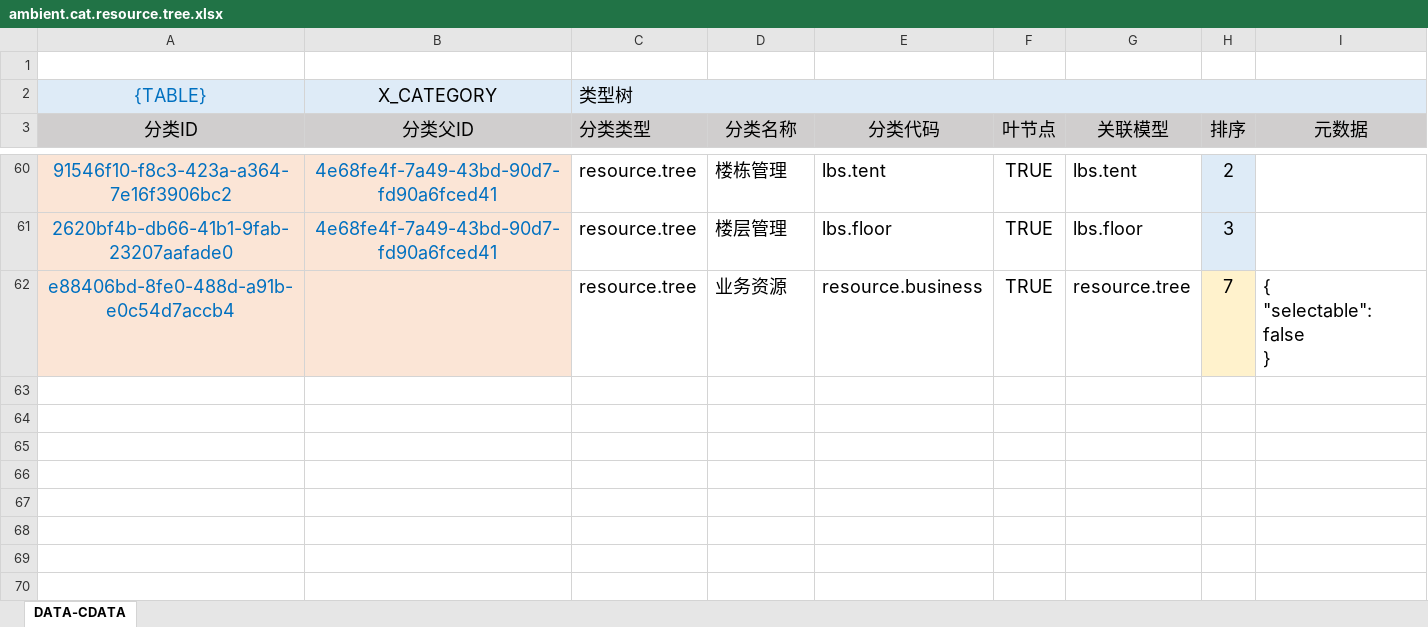
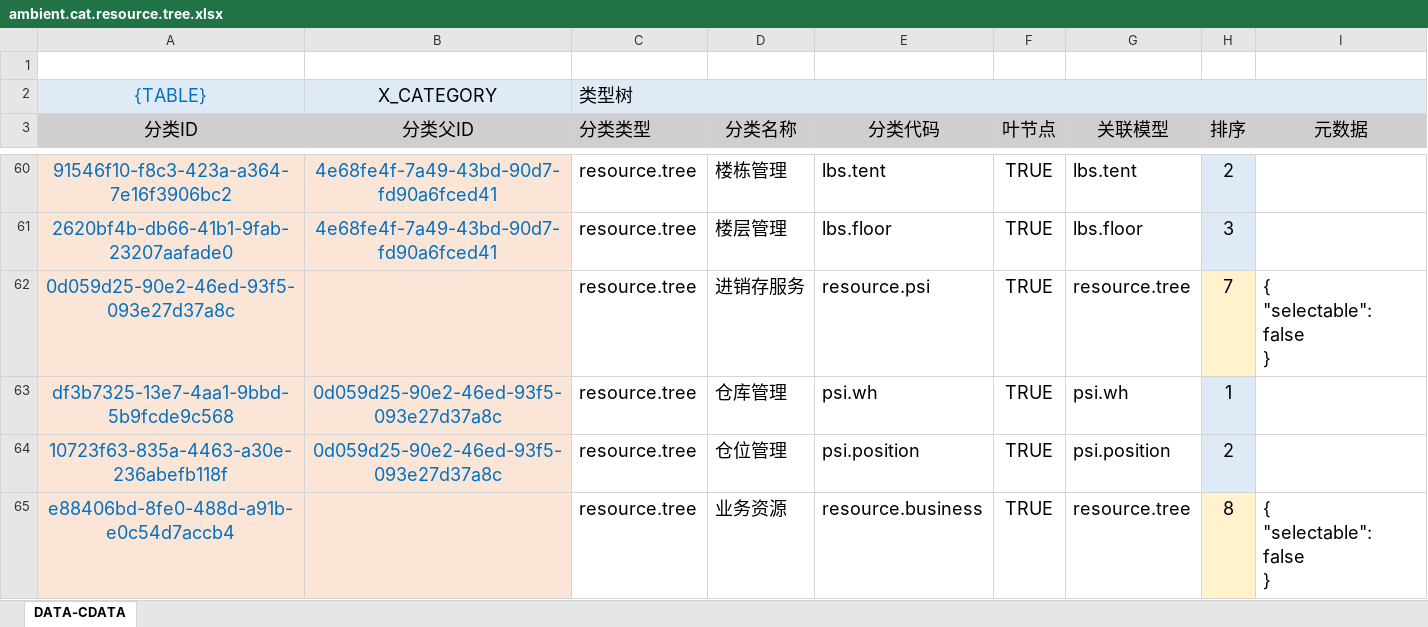
Before and after one commit to silentbalanceyh/vertx-zero, an Excel workbook: vertx-pin/zero-ambient/src/main/resources/plugin/ambient/oob/data/ambient.cat.resource.tree.xlsx, sheet DATA-CDATA, drawn as a sheet; only a part is shown, gaps mark what is left out; values as stored, in another font and other column widths than the file's, no borders; conditional formats not drawn; addresses are those after the commit; ↵ is a line break in a cell; the diff names each change by its address in the sheet, - before the commit and + after, or states it on an @@ line.

```diff
--- a/vertx-pin/zero-ambient/src/main/resources/plugin/ambient/oob/data/ambient.cat.resource.tree.xlsx (sheet DATA-CDATA)
+++ b/vertx-pin/zero-ambient/src/main/resources/plugin/ambient/oob/data/ambient.cat.resource.tree.xlsx (sheet DATA-CDATA)
+row 62: 0d059d25-90e2-46ed-93f5-093e27d37a8c |  | resource.tree | 进销存服务 | resource.psi | TRUE | resource.tree | 7 | { ↵ "selectable": false ↵ }
+row 63: df3b7325-13e7-4aa1-9bbd-5b9fcde9c568 | 0d059d25-90e2-46ed-93f5-093e27d37a8c | resource.tree | 仓库管理 | psi.wh | TRUE | psi.wh | 1
+row 64: 10723f63-835a-4463-a30e-236abefb118f | 0d059d25-90e2-46ed-93f5-093e27d37a8c | resource.tree | 仓位管理 | psi.position | TRUE | psi.position | 2
-H65 (排序): 7
+H65 (排序): 8
```
Also changed, not shown: 15 other files.
